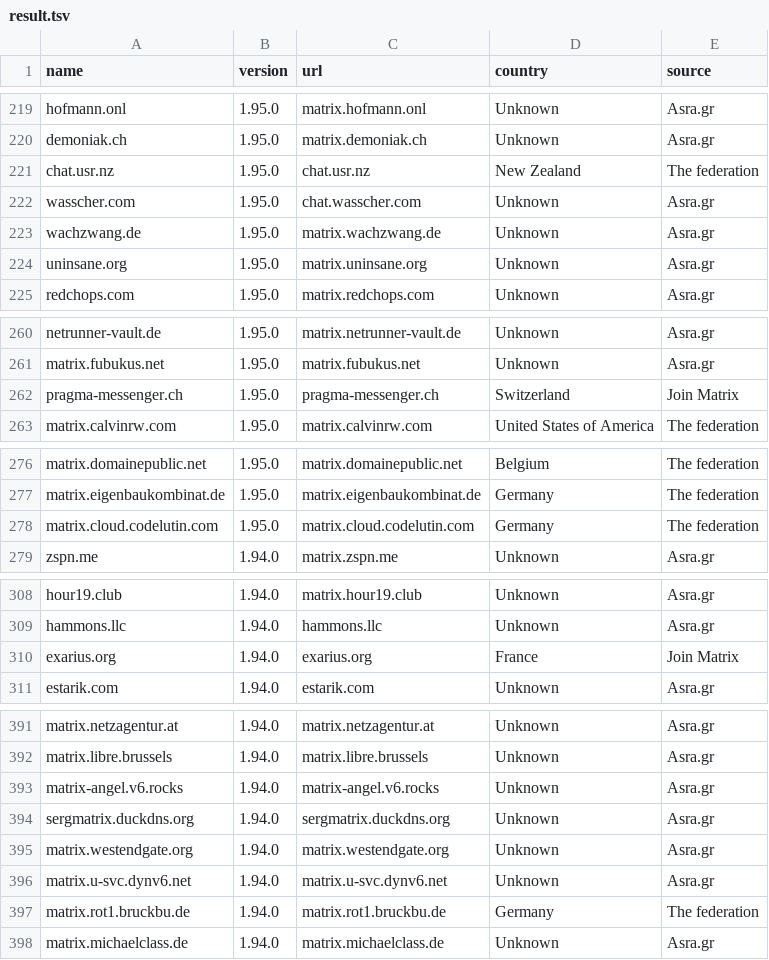
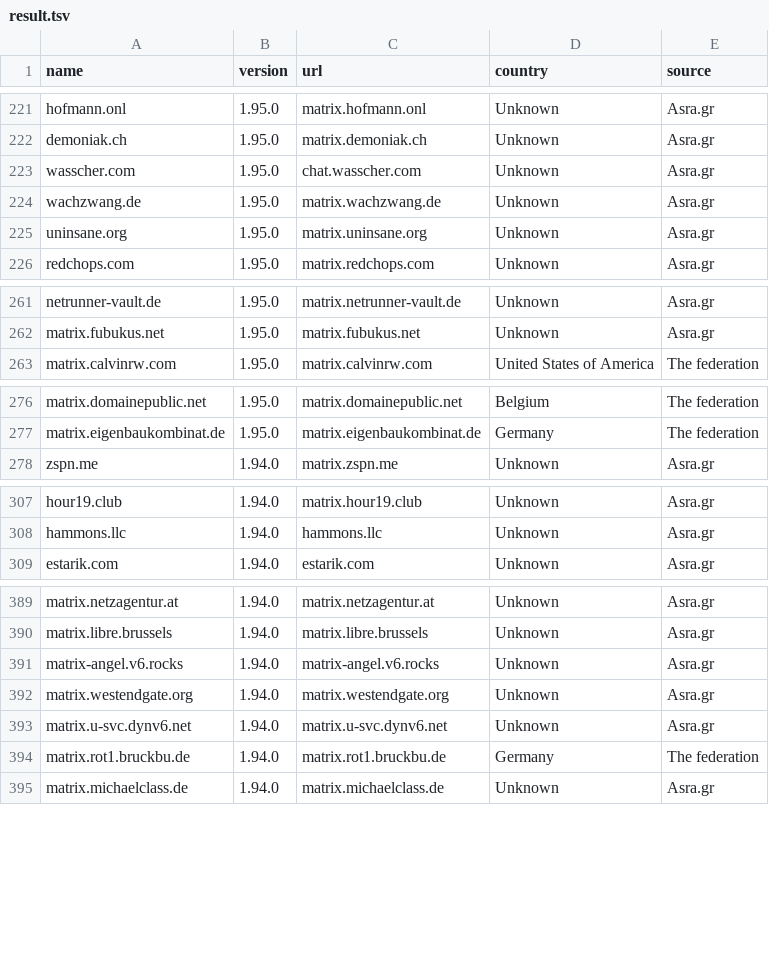
Before and after one commit to tatsumoto-ren/matrix, a TSV file: result.tsv, drawn as a sheet; only a part is shown, gaps mark what is left out; removed rows and columns are numbered as before the commit, all else as after; the diff covers the shown part only; the diff names each change by its address in the sheet, - before the commit and + after, or states it on an @@ line.

```diff
--- a/result.tsv
+++ b/result.tsv
-row 221: chat.usr.nz | 1.95.0 | chat.usr.nz | New Zealand | The federation
-row 262: pragma-messenger.ch | 1.95.0 | pragma-messenger.ch | Switzerland | Join Matrix
-row 278: matrix.cloud.codelutin.com | 1.95.0 | matrix.cloud.codelutin.com | Germany | The federation
-row 310: exarius.org | 1.94.0 | exarius.org | France | Join Matrix
-row 394: sergmatrix.duckdns.org | 1.94.0 | sergmatrix.duckdns.org | Unknown | Asra.gr
```
Also changed, not shown: 10 added rows, 7 removed rows and 2 edited cells elsewhere in this file, 1 other file.
